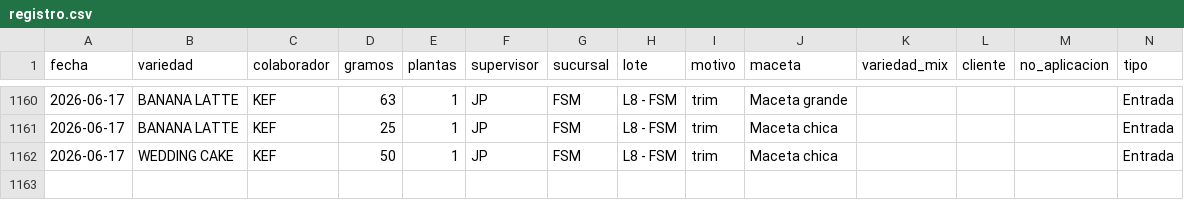
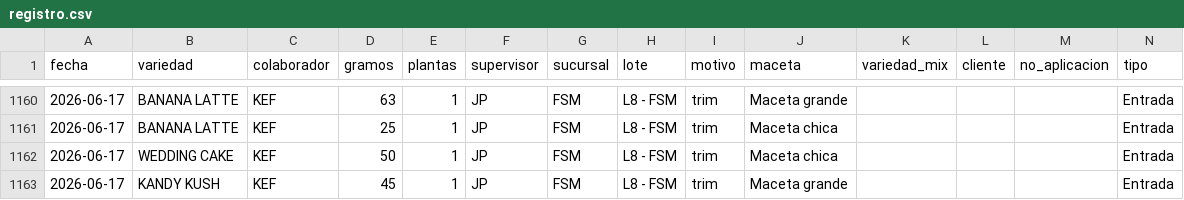
Before and after one commit to ALi3naTEd0/entradas_salidas, a CSV file: registro.csv, drawn as a sheet; only a part is shown, gaps mark what is left out.

Commit message:
Actualización registro 2026-07-04 13:29

```diff
--- a/registro.csv
+++ b/registro.csv
@@ -1162 +1162,2 @@ fecha,variedad,colaborador,gramos,plantas,supervisor,sucursal,lote,motivo,maceta
 2026-06-17,WEDDING CAKE,KEF,50,1,JP,FSM,L8 - FSM,trim,Maceta chica,,,,Entrada
+2026-06-17,KANDY KUSH,KEF,45,1,JP,FSM,L8 - FSM,trim,Maceta grande,,,,Entrada
```
